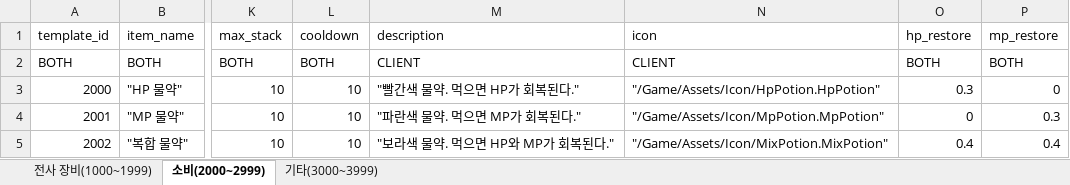
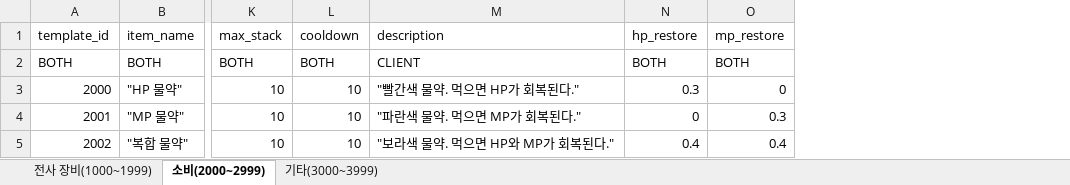
Before and after one commit to pledge24/Project_MMORPG, an Excel workbook: DesignData/Original_Item.xlsx, sheet 소비(2000~2999), drawn as a sheet; only a part is shown, gaps mark what is left out; values as stored, in another font and other column widths than the file's, no borders; the diff names each change by its address in the sheet, - before the commit and + after, or states it on an @@ line.

Commit message:
♻️ refactor: 에셋 참조를 기획 원본에서 분리하고 기술 부채 7건 상환하기 (#103)
  - 에셋 참조(아이콘·메시·몬스터 클래스)를 기획 원본에서 빼서 에디터 소유 테이블로 옮김 (ADR-0009)
    - DT_ItemAssets(39행), DT_MonsterAssets(9행) 추가. JSON에서 임포트하지 않음
    - 엑셀 에셋 경로 열 삭제, FP1ItemData·FP1MonsterData의 옛 필드 삭제, DT_Item·DT_Monster 재임포트
    - C++은 쓰는 클래스의 UPROPERTY로 테이블을 받음. ChangeMesh는 GetItemMeshes, 슬롯·툴팁 아이콘은
  C++에서 설정
  - 구매가 스택 상한을 넘기지 않게 함. 넘치면 다음 슬롯으로 나누고, 다 넣을 수 없으면 거절
    - S_BUY_ITEM.updated_slot → repeated updated_slots
  - 게임 서버 소켓·세션 해제: CloseGameServerConnection, 송수신 워커 Destroy가 스레드 종료를 기다림
  - GenJsonFile.bat 첫 줄이 빈 클라이언트 JSON을 남기지 않게 함
  - 훅과 설정 파일 편집을 권한으로 차단, Rider DB 연결을 claude_ro로 전환
  - 문서: ADR-0009, CONTEXT.md·codegen.md 갱신, 커밋 이모지를 type마다 하나로 고정(CLAUDE.md),
    backlog 정리(스택 상한 삭제, user_id 확장은 하지 않기로 확인, 테이블 행 일치 검사 후보 추가),
    tech-debt 7건 삭제 (17 → 10)

```diff
--- a/DesignData/Original_Item.xlsx (sheet 소비(2000~2999))
+++ b/DesignData/Original_Item.xlsx (sheet 소비(2000~2999))
-column N, rows 1-5: icon | CLIENT | "/Game/Assets/Icon/HpPotion.HpPotion" | "/Game/Assets/Icon/MpPotion.MpPotion" | "/Game/Assets/Icon/MixPotion.MixPotion"
```
Also changed, not shown: sheet 전사 장비(1000~1999), sheet 기타(3000~3999), formulas that keep their value, DesignData/Original_Monster.xlsx, 49 other files.
